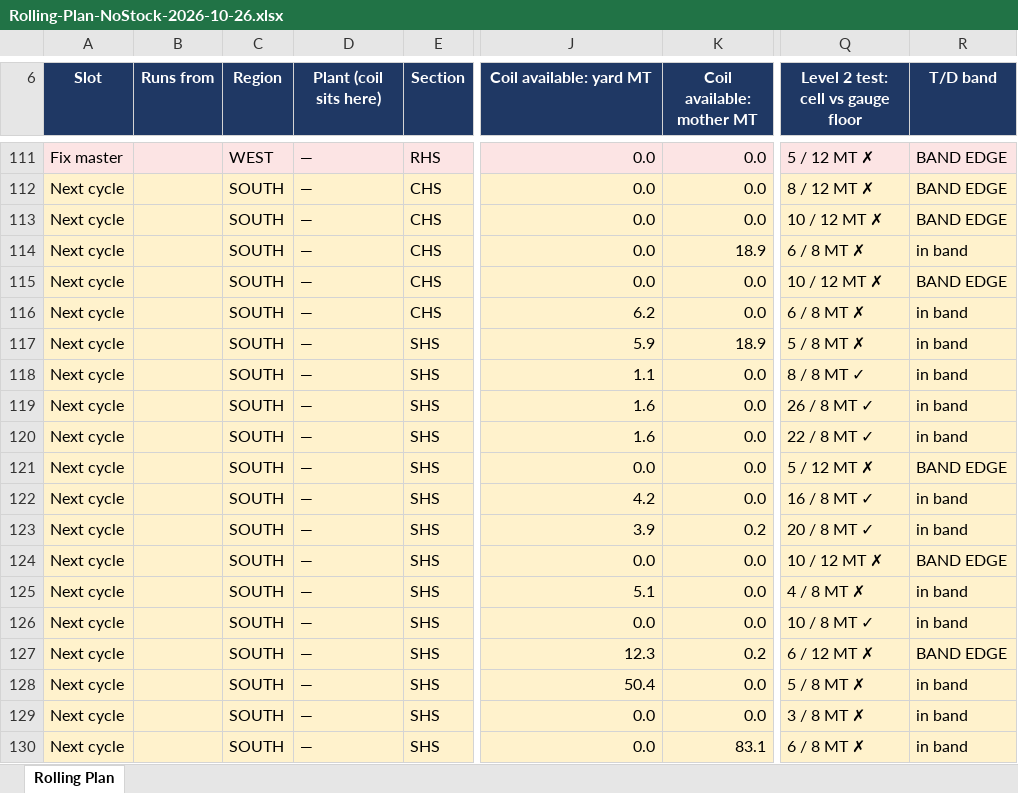
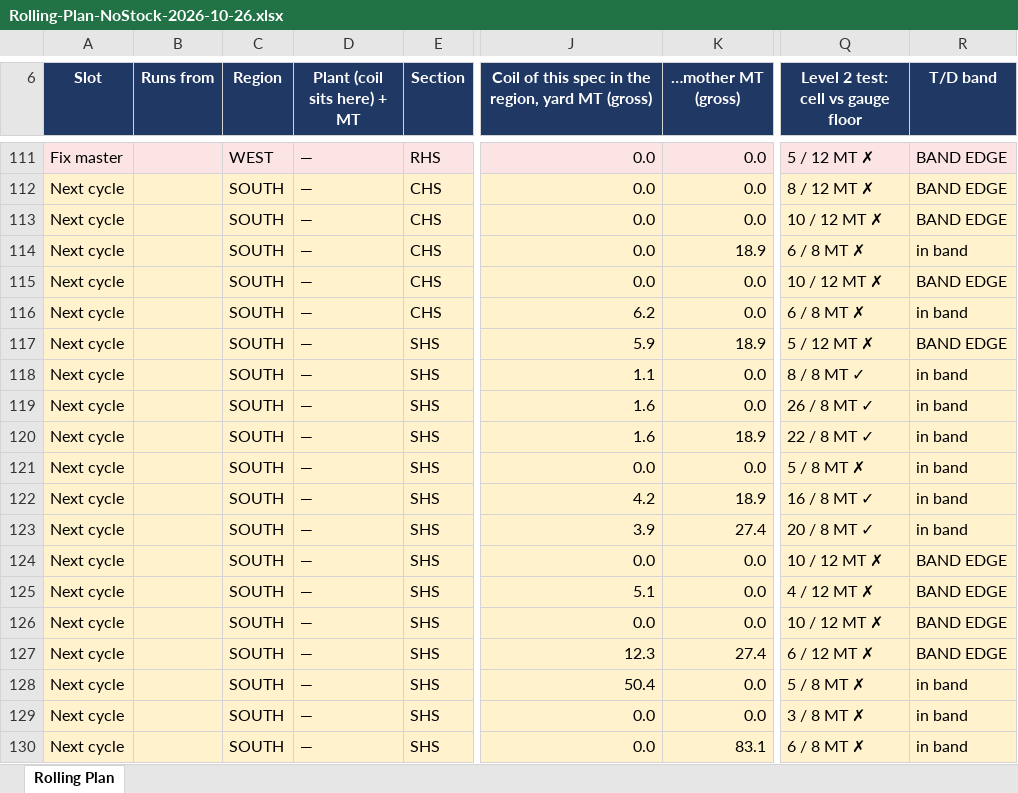
Before and after one commit to PB-TMT-ai/jsw-pipes-inventory, an Excel workbook: reports/Rolling-Plan-NoStock-2026-10-26.xlsx, sheet Rolling Plan, drawn as a sheet; only a part is shown, gaps mark what is left out; values as stored, in another font and other column widths than the file's, no borders; the diff covers the shown part only; the diff names each change by its address in the sheet, - before the commit and + after, or states it on an @@ line.

```diff
--- a/reports/Rolling-Plan-NoStock-2026-10-26.xlsx (sheet Rolling Plan)
+++ b/reports/Rolling-Plan-NoStock-2026-10-26.xlsx (sheet Rolling Plan)
-D6: Plant (coil sits here)
+D6: Plant (coil sits here) + MT
-J6: Coil available: yard MT
+J6: Coil of this spec in the region, yard MT (gross)
-K6: Coil available: mother MT
+K6: …mother MT (gross)
-Q117: 5 / 8 MT ✗
+Q117: 5 / 12 MT ✗
-R117 (T/D band): in band
+R117 (T/D band): BAND EDGE
-K120 (…mother MT (gross)): 0.0
+K120 (…mother MT (gross)): 18.9
-Q121: 5 / 12 MT ✗
+Q121: 5 / 8 MT ✗
-R121 (T/D band): BAND EDGE
+R121 (T/D band): in band
-K122 (…mother MT (gross)): 0.0
+K122 (…mother MT (gross)): 18.9
-K123 (…mother MT (gross)): 0.2
+K123 (…mother MT (gross)): 27.4
-Q125: 4 / 8 MT ✗
+Q125: 4 / 12 MT ✗
-R125:R126 (T/D band): in band
+R125:R126 (T/D band): BAND EDGE
-Q126: 10 / 8 MT ✓
+Q126: 10 / 12 MT ✗
-K127 (…mother MT (gross)): 0.2
+K127 (…mother MT (gross)): 27.4
```
Also changed, not shown: 2 added rows, 2 removed rows and 99 edited cells elsewhere in this sheet, 3 other files.
